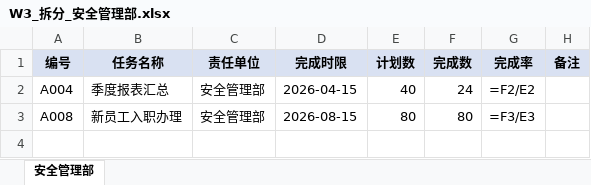
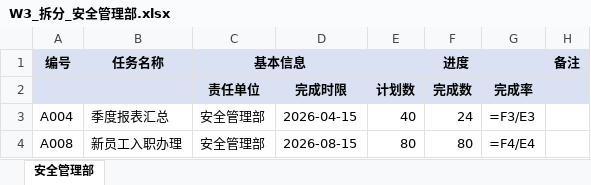
Before and after one commit to inspiration233/inspiration-, an Excel workbook: 测试集/泛用性验收_v3/W3/W3_拆分_安全管理部.xlsx, sheet 安全管理部, drawn as a sheet; values as stored, in another font and other column widths than the file's, no borders; formulas without a stored value are shown as written; conditional formats not drawn; addresses are those after the commit; the diff names each change by its address in the sheet, - before the commit and + after, or states it on an @@ line.

```diff
--- a/测试集/泛用性验收_v3/W3/W3_拆分_安全管理部.xlsx (sheet 安全管理部)
+++ b/测试集/泛用性验收_v3/W3/W3_拆分_安全管理部.xlsx (sheet 安全管理部)
-C1: 责任单位
+C1: 基本信息
+C1:D1 merged
-D1: 完成时限
+D1: (empty)
-D1 fill: #D9E1F2
+D1 fill: none
-E1: 计划数
+E1: 进度
+E1:G1 merged
-F1: 完成数
+F1: (empty)
-F1:G1 fill: #D9E1F2
+F1:G1 fill: none
-G1: 完成率
+G1: (empty)
+row 2:  |  | 责任单位 | 完成时限 | 计划数 | 完成数 | 完成率
-G3: =F2/E2
+G3: =F3/E3
-G4: =F3/E3
+G4: =F4/E4
```
Also changed, not shown: 测试集/泛用性验收_v3/D40/D40_列换序引用.xlsx, 测试集/泛用性验收_v3/W1/W1_拆分_工程技术部.xlsx, 39 other files.
